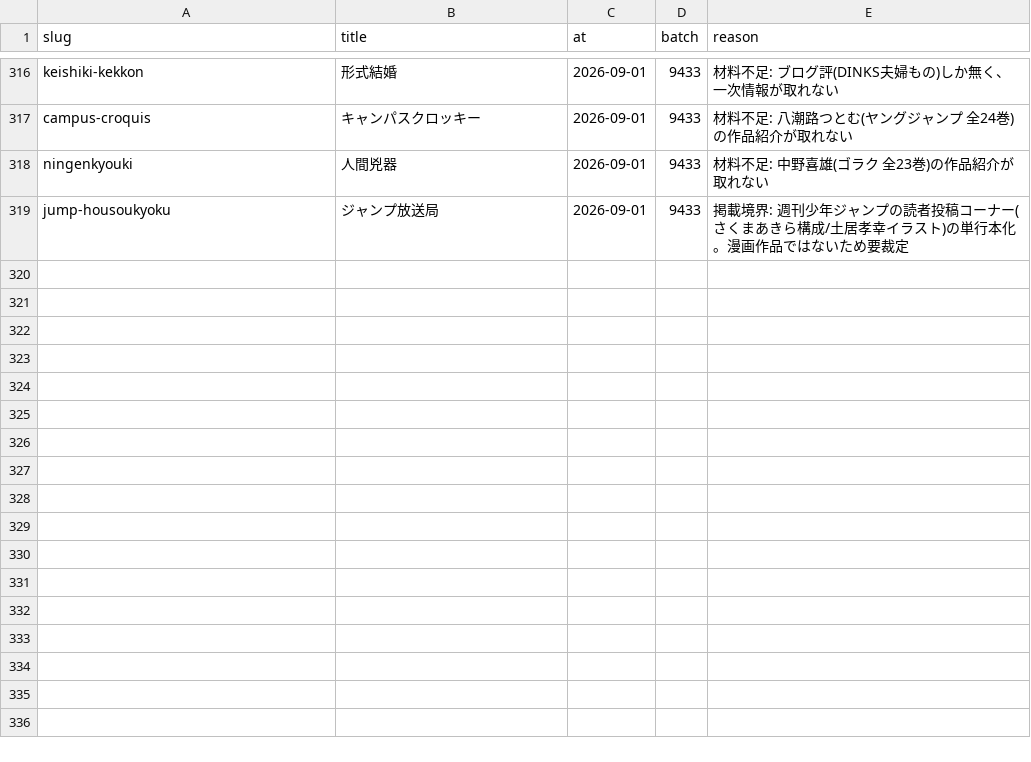
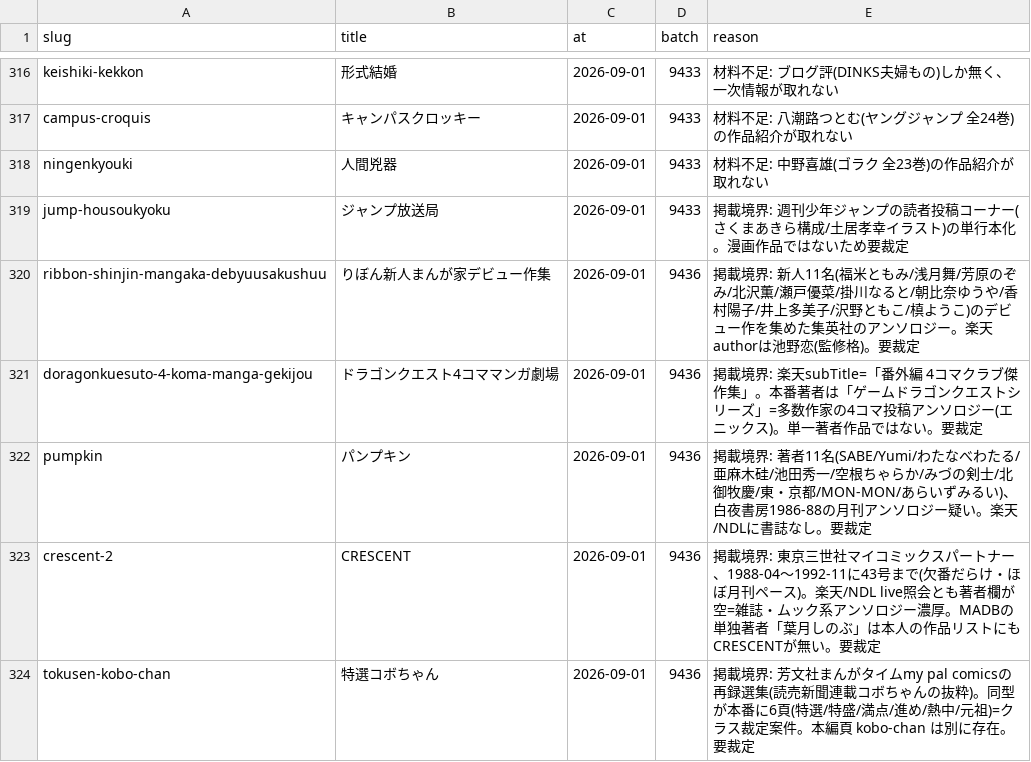
Before and after one commit to shuichi0725-cmyk/MANGAL, a TSV file: docs/production-diagnostics/enrich-hold.tsv, drawn as a sheet; only a part is shown, gaps mark what is left out.

```diff
--- a/docs/production-diagnostics/enrich-hold.tsv
+++ b/docs/production-diagnostics/enrich-hold.tsv
@@ -319 +319,6 @@ ningenkyouki	人間兇器	2026-09-01	9433	材料不足: 中野喜雄(ゴラク
 jump-housoukyoku	ジャンプ放送局	2026-09-01	9433	掲載境界: 週刊少年ジャンプの読者投稿コーナー(さくまあきら構成/土居孝幸イラスト)の単行本化。漫画作品ではないため要裁定
+ribbon-shinjin-mangaka-debyuusakushuu	りぼん新人まんが家デビュー作集	2026-09-01	9436	掲載境界: 新人11名(福米ともみ/浅月舞/芳原のぞみ/北沢薫/瀬戸優菜/掛川なると/朝比奈ゆうや/香村陽子/井上多美子/沢野ともこ/槙ようこ)のデビュー作を集めた集英社のアンソロジー。楽天authorは池野恋(監修格)。要裁定
+doragonkuesuto-4-koma-manga-gekijou	ドラゴンクエスト4コママンガ劇場	2026-09-01	9436	掲載境界: 楽天subTitle=「番外編 4コマクラブ傑作集」。本番著者は「ゲームドラゴンクエストシリーズ」=多数作家の4コマ投稿アンソロジー(エニックス)。単一著者作品ではない。要裁定
+pumpkin	パンプキン	2026-09-01	9436	掲載境界: 著者11名(SABE/Yumi/わたなべわたる/亜麻木硅/池田秀一/空根ちゃらか/みづの剣士/北御牧慶/東・京都/MON-MON/あらいずみるい)、白夜書房1986-88の月刊アンソロジー疑い。楽天/NDLに書誌なし。要裁定
+crescent-2	CRESCENT	2026-09-01	9436	掲載境界: 東京三世社マイコミックスパートナー、1988-04〜1992-11に43号まで(欠番だらけ・ほぼ月刊ペース)。楽天/NDL live照会とも著者欄が空=雑誌・ムック系アンソロジー濃厚。MADBの単独著者「葉月しのぶ」は本人の作品リストにもCRESCENTが無い。要裁定
+tokusen-kobo-chan	特選コボちゃん	2026-09-01	9436	掲載境界: 芳文社まんがタイムmy pal comicsの再録選集(読売新聞連載コボちゃんの抜粋)。同型が本番に6頁(特選/特盛/満点/進め/熱中/元祖)=クラス裁定案件。本編頁 kobo-chan は別に存在。要裁定
```
Also changed, not shown: 9 other files.
